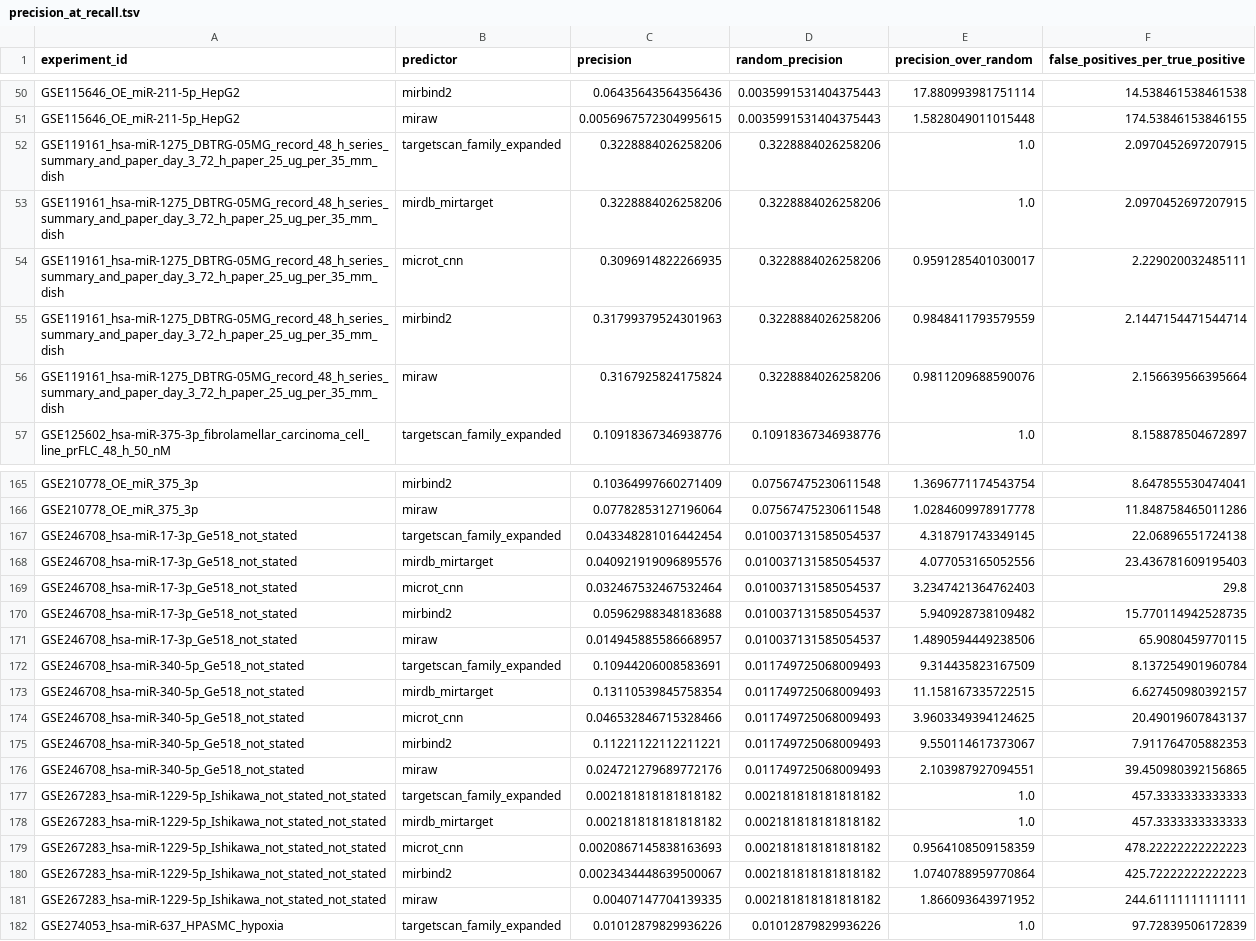
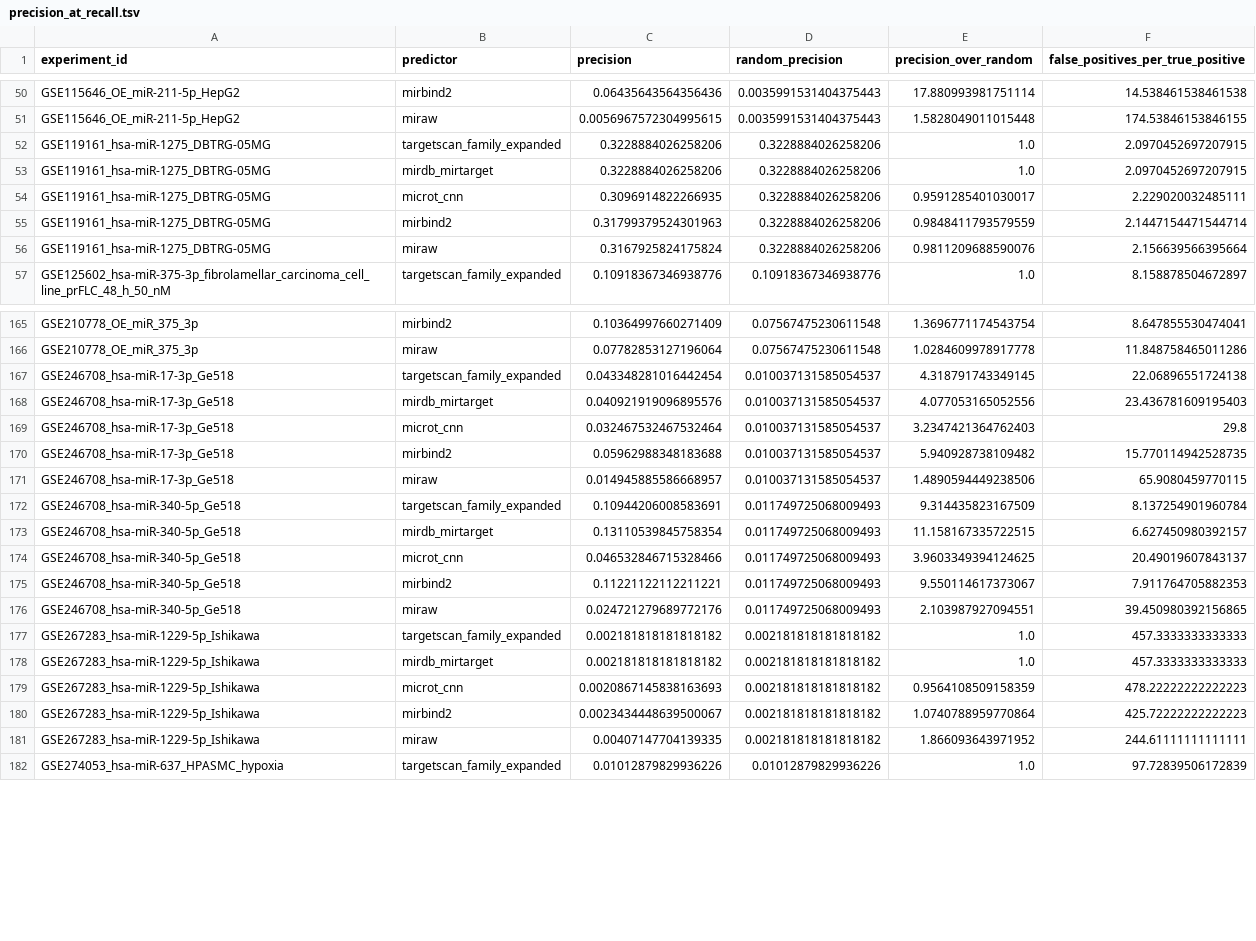
Before and after one commit to BioGeMT/fun-miRBench, a TSV file: benchmark_results/precision_at_recall.tsv, drawn as a sheet; only a part is shown, gaps mark what is left out; the diff covers the shown part only; the diff names each change by its address in the sheet, - before the commit and + after, or states it on an @@ line.

```diff
--- a/benchmark_results/precision_at_recall.tsv
+++ b/benchmark_results/precision_at_recall.tsv
-A52:A56 (experiment_id): GSE119161_hsa-miR-1275_DBTRG-05MG_record_48_h_series_summary_and_paper_day_3_72_h_paper_25_ug_per_35_mm_dish
+A52:A56 (experiment_id): GSE119161_hsa-miR-1275_DBTRG-05MG
-A167:A171 (experiment_id): GSE246708_hsa-miR-17-3p_Ge518_not_stated
+A167:A171 (experiment_id): GSE246708_hsa-miR-17-3p_Ge518
-A172:A176 (experiment_id): GSE246708_hsa-miR-340-5p_Ge518_not_stated
+A172:A176 (experiment_id): GSE246708_hsa-miR-340-5p_Ge518
-A177:A181 (experiment_id): GSE267283_hsa-miR-1229-5p_Ishikawa_not_stated_not_stated
+A177:A181 (experiment_id): GSE267283_hsa-miR-1229-5p_Ishikawa
```
Also changed, not shown: 20 edited cells elsewhere in this file, benchmark_results/per_comparison.tsv, metadata/comparisons.tsv, 13 other files.
